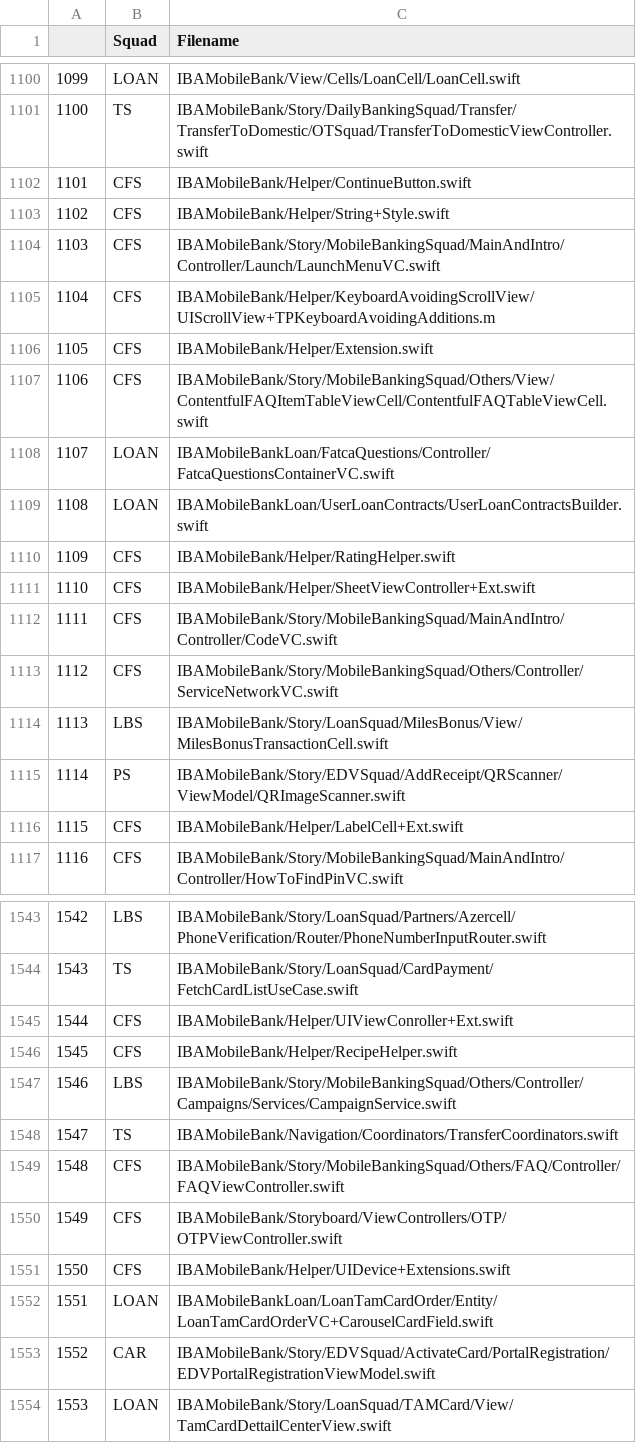
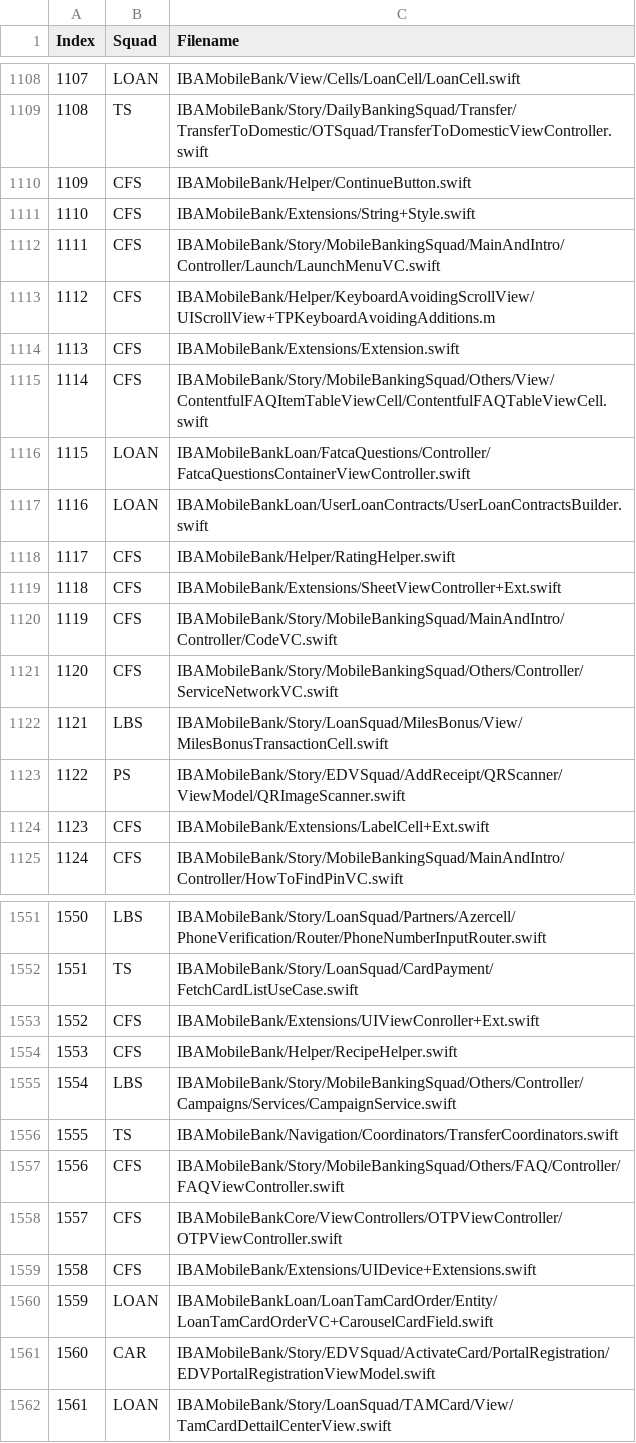
Before and after one commit to kenalizadeh/xctest, a CSV file: squads.csv, drawn as a sheet; only a part is shown, gaps mark what is left out; addresses are those after the commit; the diff covers the shown part only; the diff names each change by its address in the sheet, - before the commit and + after, or states it on an @@ line.

```diff
--- a/squads.csv
+++ b/squads.csv
@@ column A (Index) renumbered from row 1 down @@
-C1111 (Filename): IBAMobileBank/Helper/String+Style.swift
+C1111 (Filename): IBAMobileBank/Extensions/String+Style.swift
-C1114 (Filename): IBAMobileBank/Helper/Extension.swift
+C1114 (Filename): IBAMobileBank/Extensions/Extension.swift
-C1116 (Filename): IBAMobileBankLoan/FatcaQuestions/Controller/FatcaQuestionsContainerVC.swift
+C1116 (Filename): IBAMobileBankLoan/FatcaQuestions/Controller/FatcaQuestionsContainerViewController.swift
-C1119 (Filename): IBAMobileBank/Helper/SheetViewController+Ext.swift
+C1119 (Filename): IBAMobileBank/Extensions/SheetViewController+Ext.swift
-C1124 (Filename): IBAMobileBank/Helper/LabelCell+Ext.swift
+C1124 (Filename): IBAMobileBank/Extensions/LabelCell+Ext.swift
-C1553 (Filename): IBAMobileBank/Helper/UIViewConroller+Ext.swift
+C1553 (Filename): IBAMobileBank/Extensions/UIViewConroller+Ext.swift
-C1558 (Filename): IBAMobileBank/Storyboard/ViewControllers/OTP/OTPViewController.swift
+C1558 (Filename): IBAMobileBankCore/ViewControllers/OTPViewController/OTPViewController.swift
-C1559 (Filename): IBAMobileBank/Helper/UIDevice+Extensions.swift
+C1559 (Filename): IBAMobileBank/Extensions/UIDevice+Extensions.swift
```
Also changed, not shown: 9 added rows, 1 removed row and 32 edited cells elsewhere in this file, 2 other files.
